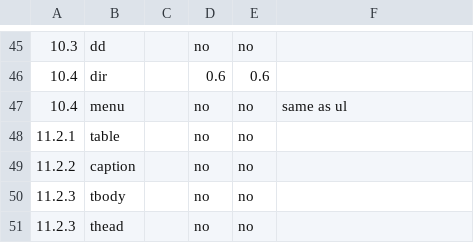
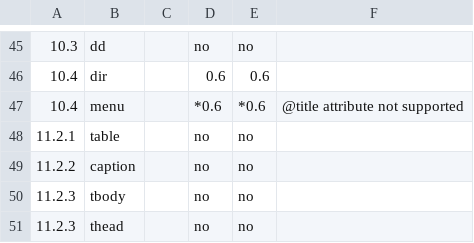
Before and after one commit to rhdunn/cainteoir-engine, a CSV file: docs/implementation-status/html4.csv, drawn as a sheet; only a part is shown, gaps mark what is left out.

Commit message:
xhtml: implement the menu element (html4 rendering)

```diff
--- a/docs/implementation-status/html4.csv
+++ b/docs/implementation-status/html4.csv
@@ -46,3 +46,3 @@
 10.4,dir,,0.6,0.6,
-10.4,menu,,no,no,same as ul
+10.4,menu,,*0.6,*0.6,@title attribute not supported
 11.2.1,table,,no,no,
```
Also changed, not shown: docs/implementation-status/html-whatwg.csv, docs/implementation-status/html5.csv, 4 other files.
